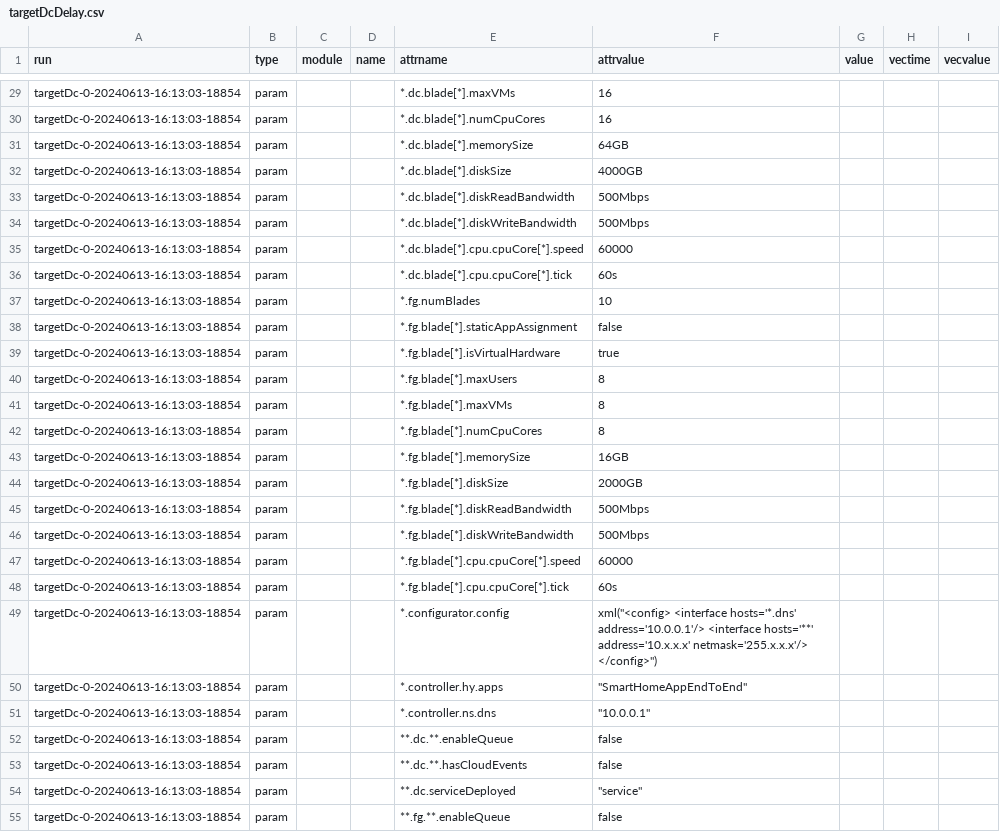
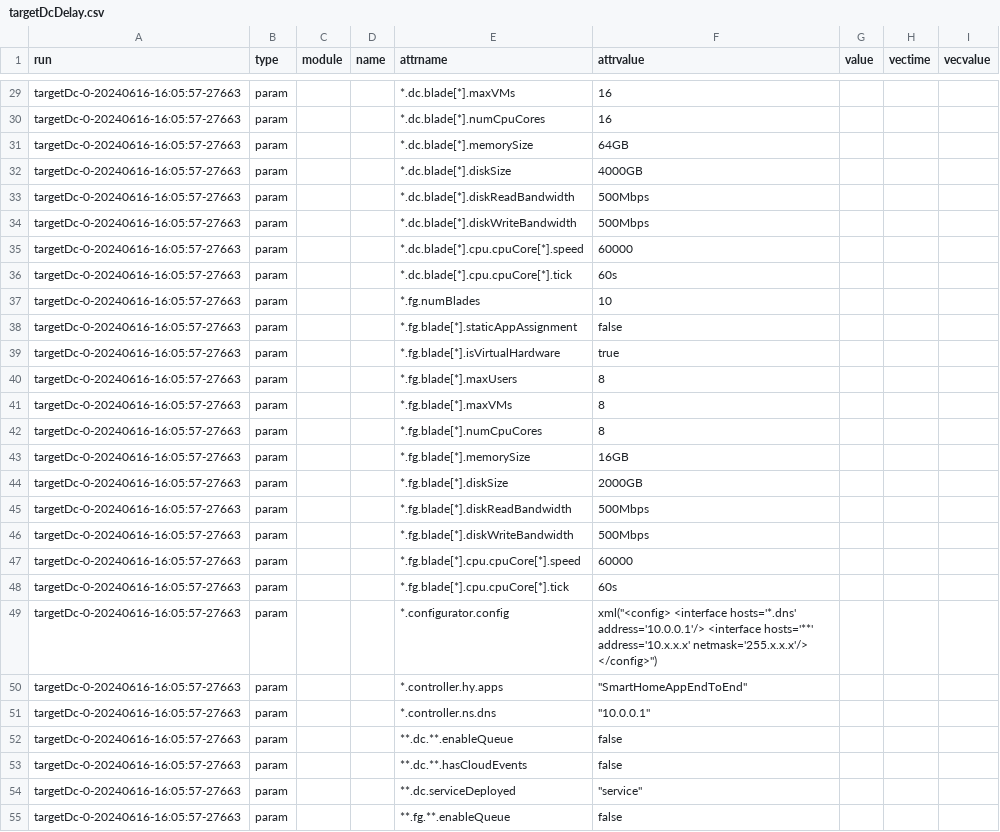
Before and after one commit to UlyssesDeAguilar/Simcan2Fog, a CSV file: simulations/EdgeScenario/analysis/targetDcDelay.csv, drawn as a sheet; only a part is shown, gaps mark what is left out; the diff covers the shown part only; the diff names each change by its address in the sheet, - before the commit and + after, or states it on an @@ line.

```diff
--- a/simulations/EdgeScenario/analysis/targetDcDelay.csv
+++ b/simulations/EdgeScenario/analysis/targetDcDelay.csv
-A29:A55 (run): targetDc-0-20240613-16:13:03-18854
+A29:A55 (run): targetDc-0-20240616-16:05:57-27663
```
Also changed, not shown: 1 removed row and 50 edited cells elsewhere in this file, simulations/EdgeMediumScenario/analysis/targetDcDelay.csv, simulations/EdgeMediumScenario/analysis/targetFogDelay.csv, 24 other files.
